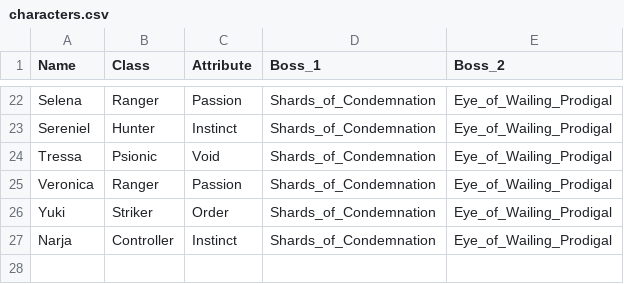
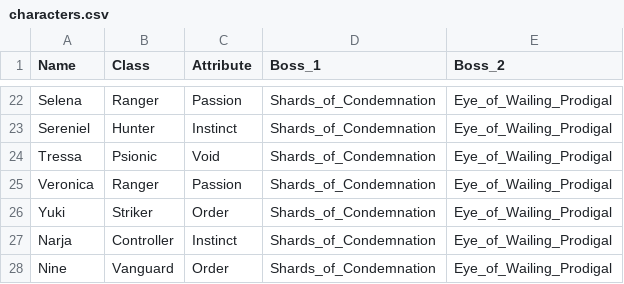
Before and after one commit to Fish0418/CZN_Calculator, a CSV file: characters.csv, drawn as a sheet; only a part is shown, gaps mark what is left out; the diff names each change by its address in the sheet, - before the commit and + after, or states it on an @@ line.

Commit message:
Updated to include Nine and Alcea

```diff
--- a/characters.csv
+++ b/characters.csv
+row 28: Nine | Vanguard | Order | Shards_of_Condemnation | Eye_of_Wailing_Prodigal
```
